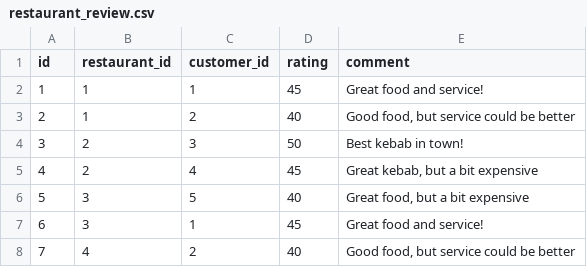
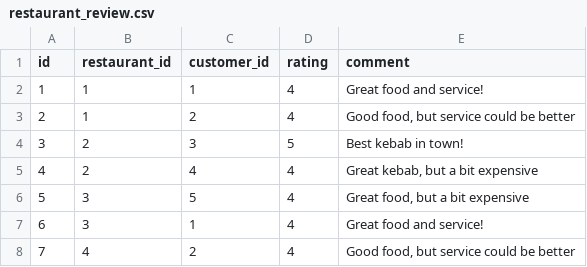
Before and after one commit to FlinkFood/FlinkFood, a CSV file: postgres_entrypoint/imports/restaurant_review.csv, drawn as a sheet.

```diff
--- a/postgres_entrypoint/imports/restaurant_review.csv
+++ b/postgres_entrypoint/imports/restaurant_review.csv
@@ -1,8 +1,8 @@
 id,restaurant_id,customer_id,rating,comment
-1,1,1,45,Great food and service!
-2,1,2,40,"Good food, but service could be better"
-3,2,3,50,Best kebab in town!
-4,2,4,45,"Great kebab, but a bit expensive"
-5,3,5,40,"Great food, but a bit expensive"
-6,3,1,45,Great food and service!
-7,4,2,40,"Good food, but service could be better"
+1,1,1,4,Great food and service!
+2,1,2,4,"Good food, but service could be better"
+3,2,3,5,Best kebab in town!
+4,2,4,4,"Great kebab, but a bit expensive"
+5,3,5,4,"Great food, but a bit expensive"
+6,3,1,4,Great food and service!
+7,4,2,4,"Good food, but service could be better"
```
Also changed, not shown: postgres_entrypoint/imports/dish.csv, postgres_entrypoint/imports/ingredient.csv, 3 other files.
